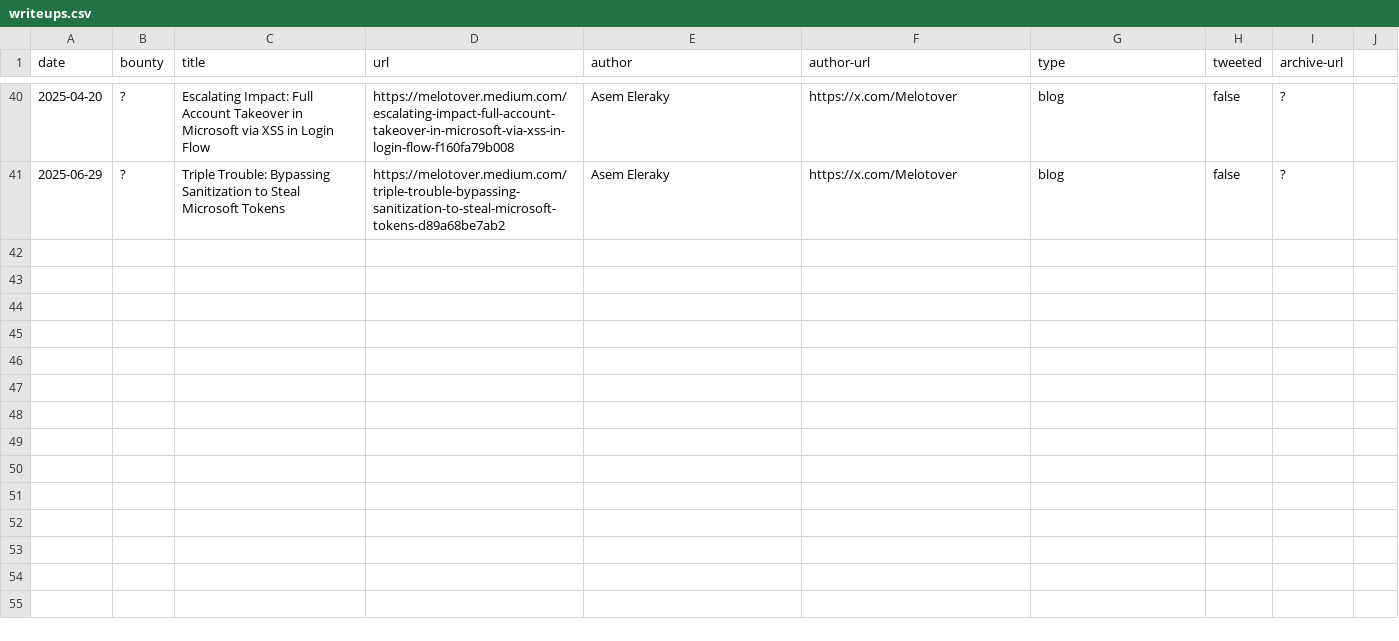
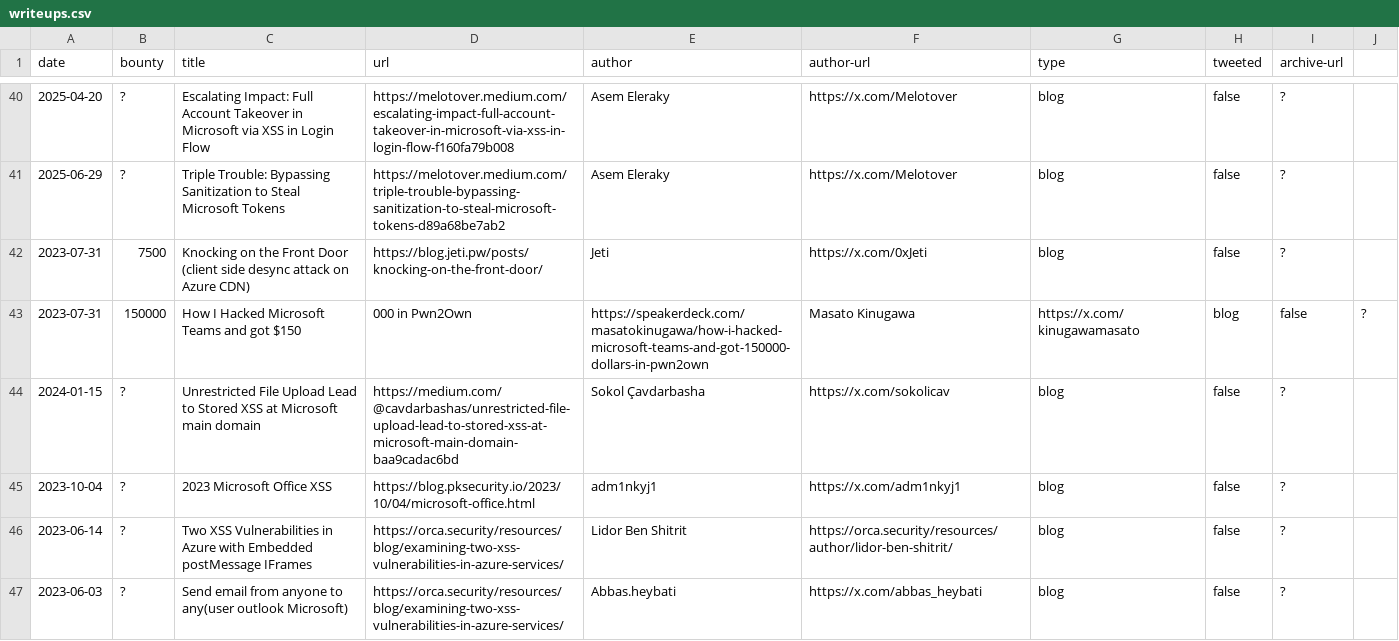
Before and after one commit to bribes/awesome-msrc-writeups, a CSV file: writeups.csv, drawn as a sheet; only a part is shown, gaps mark what is left out; the diff covers the shown part only.

Commit message:
Batcj

```diff
--- a/writeups.csv
+++ b/writeups.csv
@@ -41 +41,7 @@ date,bounty,title,url,author,author-url,type,tweeted,archive-url
 2025-06-29,?,Triple Trouble: Bypassing Sanitization to Steal Microsoft Tokens,https://melotover.medium.com/triple-trouble-bypassing-sanitization-to-steal-microsoft-tokens-d89a68be7ab2,Asem Eleraky,https://x.com/Melotover,blog,false,?
+2023-07-31,7500,Knocking on the Front Door (client side desync attack on Azure CDN),https://blog.jeti.pw/posts/knocking-on-the-front-door/,Jeti,https://x.com/0xJeti,blog,false,?
+2023-07-31,150000,How I Hacked Microsoft Teams and got $150,000 in Pwn2Own,https://speakerdeck.com/masatokinugawa/how-i-hacked-microsoft-teams-and-got-150000-dollars-in-pwn2own,Masato Kinugawa,https://x.com/kinugawamasato,blog,false,?
+2024-01-15,?,Unrestricted File Upload Lead to Stored XSS at Microsoft main domain,https://medium.com/@cavdarbashas/unrestricted-file-upload-lead-to-stored-xss-at-microsoft-main-domain-baa9cadac6bd,Sokol Çavdarbasha,https://x.com/sokolicav,blog,false,?
+2023-10-04,?,2023 Microsoft Office XSS,https://blog.pksecurity.io/2023/10/04/microsoft-office.html,adm1nkyj1,https://x.com/adm1nkyj1,blog,false,?
+2023-06-14,?,Two XSS Vulnerabilities in Azure with Embedded postMessage IFrames,https://orca.security/resources/blog/examining-two-xss-vulnerabilities-in-azure-services/,Lidor Ben Shitrit,https://orca.security/resources/author/lidor-ben-shitrit/,blog,false,?
+2023-06-03,?,Send email from anyone to any(user outlook Microsoft),https://orca.security/resources/blog/examining-two-xss-vulnerabilities-in-azure-services/,Abbas.heybati,https://x.com/abbas_heybati,blog,false,?
```
Also changed, not shown: 15 added rows elsewhere in this file.
